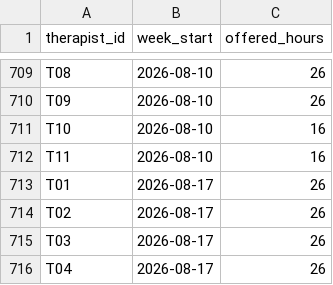
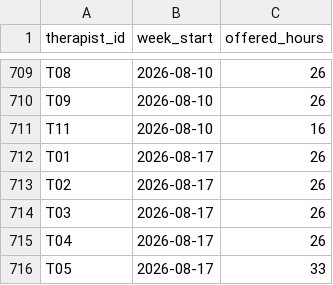
Before and after one commit to brigitteaftan/Sailor-case-bh-quality-app, a CSV file: data/raw/schedule.csv, drawn as a sheet; only a part is shown, gaps mark what is left out; the shorter side is filled out with more unchanged rows.

```diff
--- a/data/raw/schedule.csv
+++ b/data/raw/schedule.csv
@@ -710,3 +710,2 @@ T08,2026-08-10,26
 T09,2026-08-10,26
-T10,2026-08-10,16
 T11,2026-08-10,16
```
Also changed, not shown: data/computed/case_flags.csv, data/raw/assessments.csv, 9 other files.
